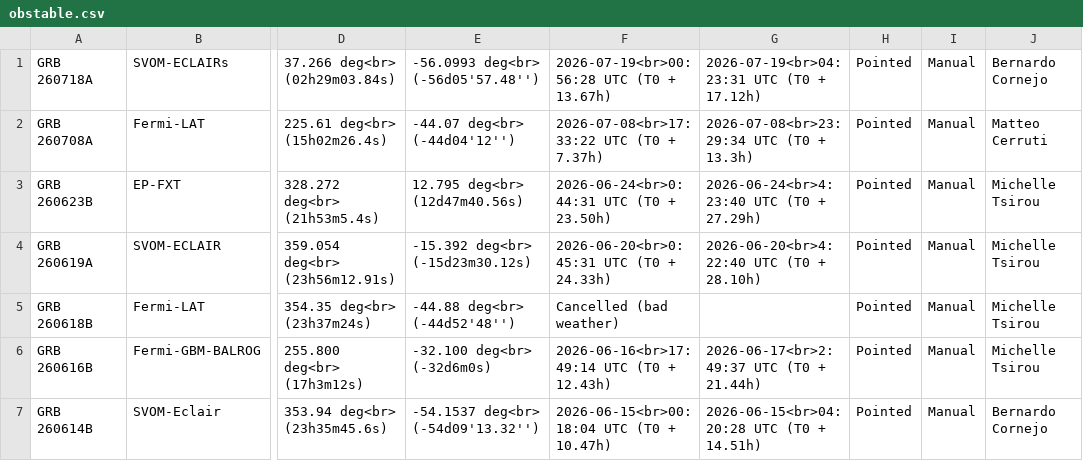
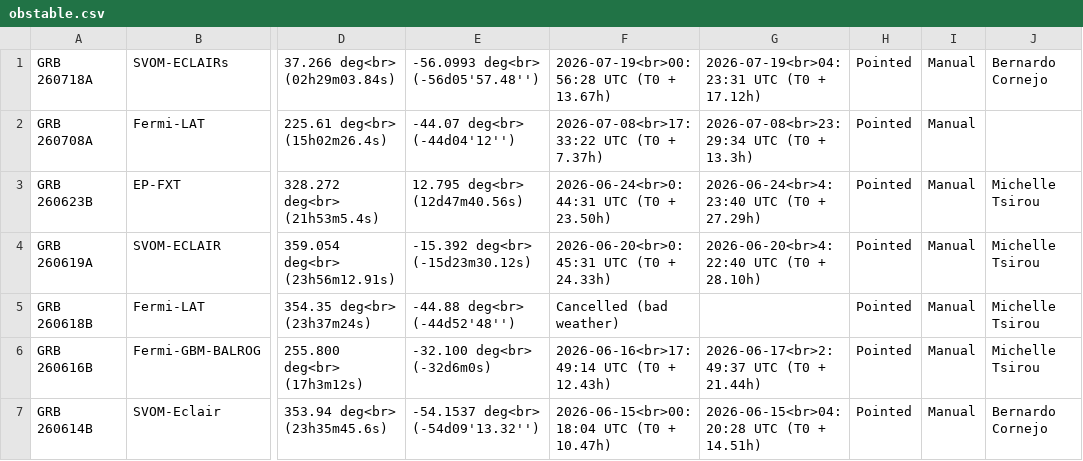
Before and after one commit to grbhess/grbhess.github.io, a CSV file: obstable.csv, drawn as a sheet; only a part is shown, gaps mark what is left out; the diff names each change by its address in the sheet, - before the commit and + after, or states it on an @@ line.

Commit message:
Reload page

```diff
--- a/obstable.csv
+++ b/obstable.csv
-J2: Matteo Cerruti
+J2: (empty)
```
